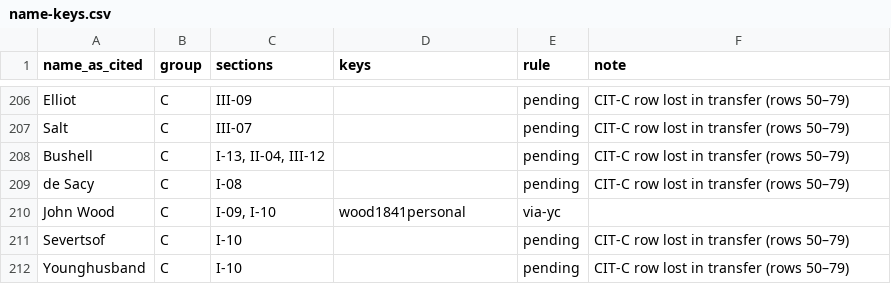
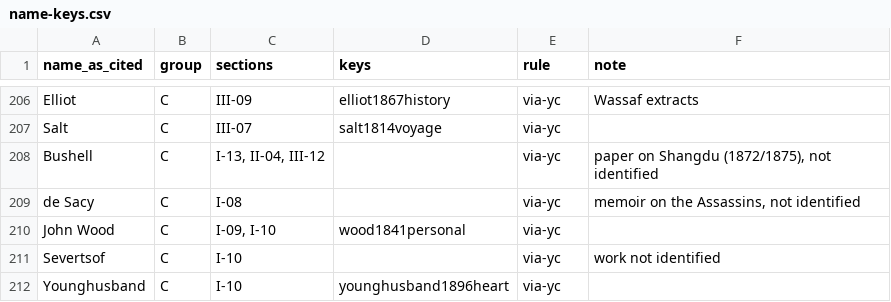
Before and after one commit to Israel-Laguan/marco-polo-reimagined, a CSV file: book/plans/registry/name-keys.csv, drawn as a sheet; only a part is shown, gaps mark what is left out; the diff covers the shown part only; the diff names each change by its address in the sheet, - before the commit and + after, or states it on an @@ line.

```diff
--- a/book/plans/registry/name-keys.csv
+++ b/book/plans/registry/name-keys.csv
-D206 (keys): (empty)
+D206 (keys): elliot1867history
-E206:E209 (rule): pending
+E206:E209 (rule): via-yc
-F206 (note): CIT-C row lost in transfer (rows 50–79)
+F206 (note): Wassaf extracts
-D207 (keys): (empty)
+D207 (keys): salt1814voyage
-F207 (note): CIT-C row lost in transfer (rows 50–79)
+F207 (note): (empty)
-F208 (note): CIT-C row lost in transfer (rows 50–79)
+F208 (note): paper on Shangdu (1872/1875), not identified
-F209 (note): CIT-C row lost in transfer (rows 50–79)
+F209 (note): memoir on the Assassins, not identified
-E211:E212 (rule): pending
+E211:E212 (rule): via-yc
-F211 (note): CIT-C row lost in transfer (rows 50–79)
+F211 (note): work not identified
-D212 (keys): (empty)
+D212 (keys): younghusband1896heart
-F212 (note): CIT-C row lost in transfer (rows 50–79)
+F212 (note): (empty)
```
Also changed, not shown: 56 edited cells elsewhere in this file, 9 other files.
